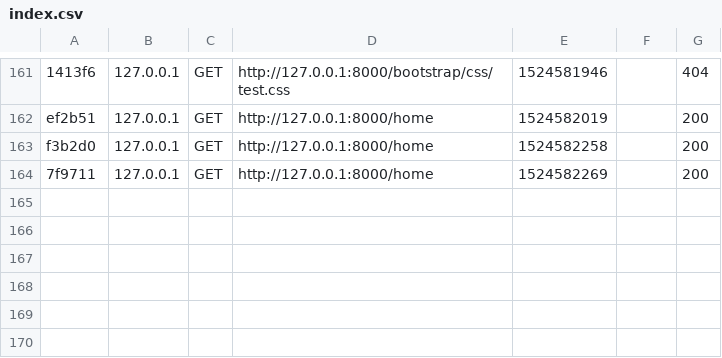
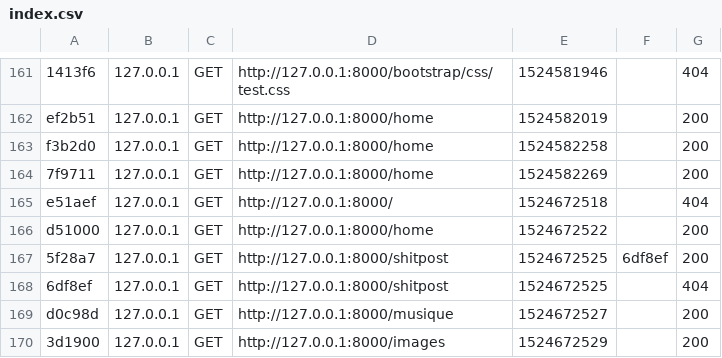
Before and after one commit to wichiv82/test, a CSV file: var/cache/dev/profiler/index.csv, drawn as a sheet; only a part is shown, gaps mark what is left out; the diff names each change by its address in the sheet, - before the commit and + after, or states it on an @@ line.

```diff
--- a/var/cache/dev/profiler/index.csv
+++ b/var/cache/dev/profiler/index.csv
+row 165: e51aef | 127.0.0.1 | GET | http://127.0.0.1:8000/ | 1524672518 |  | 404
+row 166: d51000 | 127.0.0.1 | GET | http://127.0.0.1:8000/home | 1524672522 |  | 200
+row 167: 5f28a7 | 127.0.0.1 | GET | http://127.0.0.1:8000/shitpost | 1524672525 | 6df8ef | 200
+row 168: 6df8ef | 127.0.0.1 | GET | http://127.0.0.1:8000/shitpost | 1524672525 |  | 404
+row 169: d0c98d | 127.0.0.1 | GET | http://127.0.0.1:8000/musique | 1524672527 |  | 200
+row 170: 3d1900 | 127.0.0.1 | GET | http://127.0.0.1:8000/images | 1524672529 |  | 200
```
Also changed, not shown: 51 other files.
